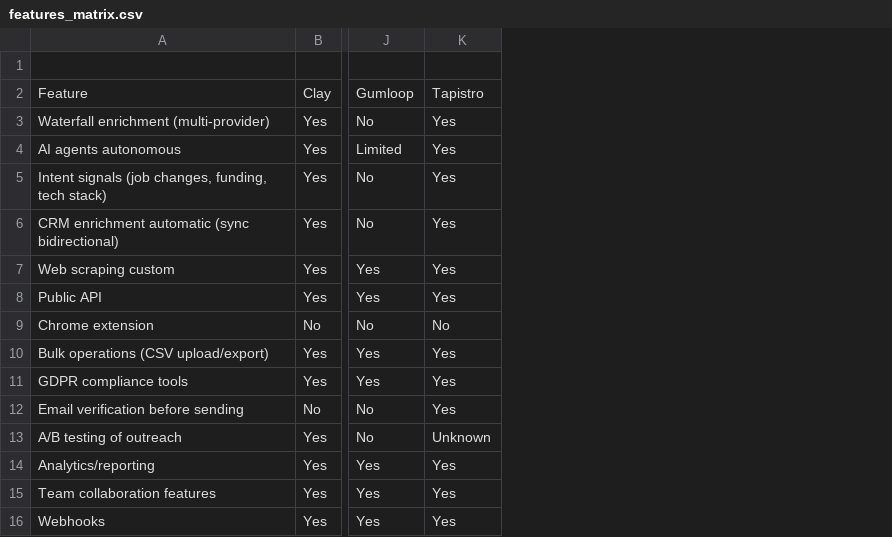
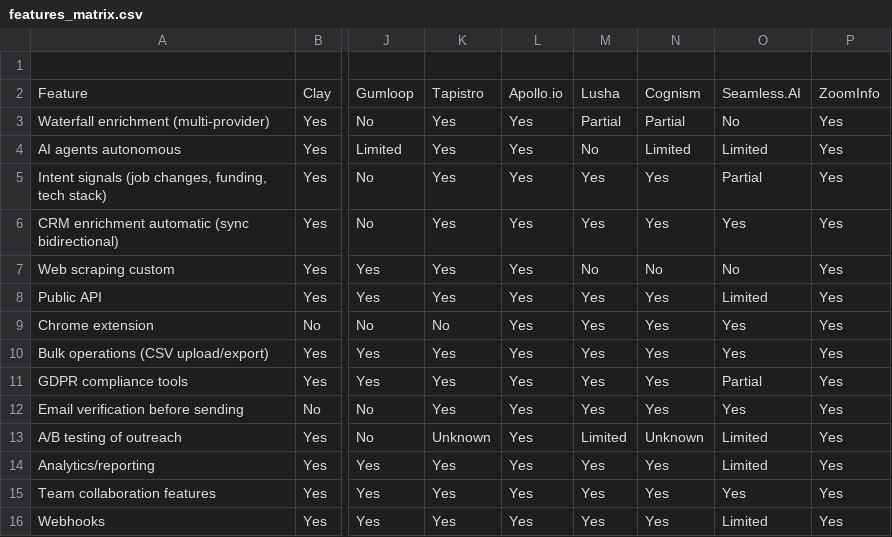
Before and after one commit to JMartinezAmo/competitive-intelligence-data-enrichment, a CSV file: content/features_matrix.csv, drawn as a sheet; only a part is shown, gaps mark what is left out; the diff names each change by its address in the sheet, - before the commit and + after, or states it on an @@ line.

```diff
--- a/content/features_matrix.csv
+++ b/content/features_matrix.csv
+column L, rows 2-16: Apollo.io | Yes | Yes | Yes | Yes | Yes | Yes | Yes | Yes | Yes | Yes | Yes | Yes | Yes | Yes
+column M, rows 2-16: Lusha | Partial | No | Yes | Yes | No | Yes | Yes | Yes | Yes | Yes | Limited | Yes | Yes | Yes
+column N, rows 2-16: Cognism | Partial | Limited | Yes | Yes | No | Yes | Yes | Yes | Yes | Yes | Unknown | Yes | Yes | Yes
+column O, rows 2-16: Seamless.AI | No | Limited | Partial | Yes | No | Limited | Yes | Yes | Partial | Yes | Limited | Limited | Yes | Limited
+column P, rows 2-16: ZoomInfo | Yes | Yes | Yes | Yes | Yes | Yes | Yes | Yes | Yes | Yes | Yes | Yes | Yes | Yes
```
Also changed, not shown: content/pricing_comparison.csv, 6 other files.
